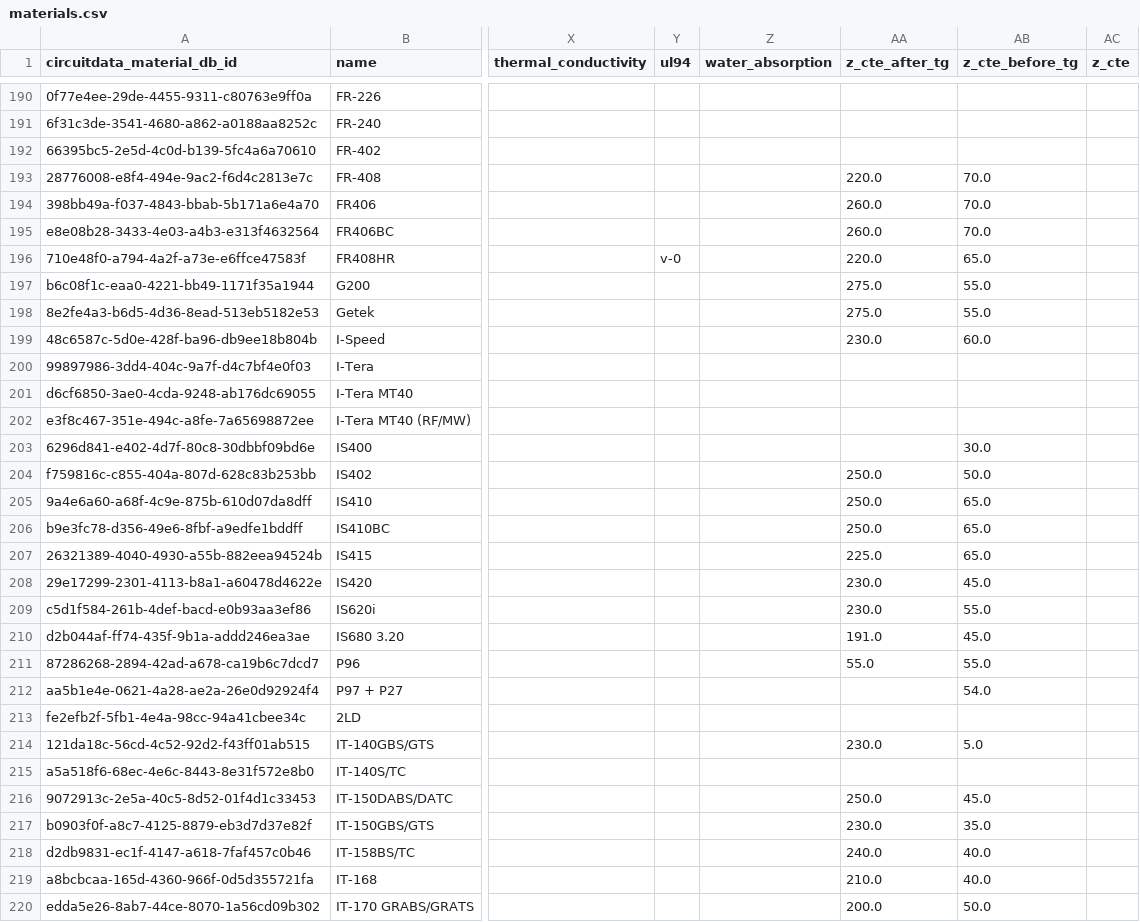
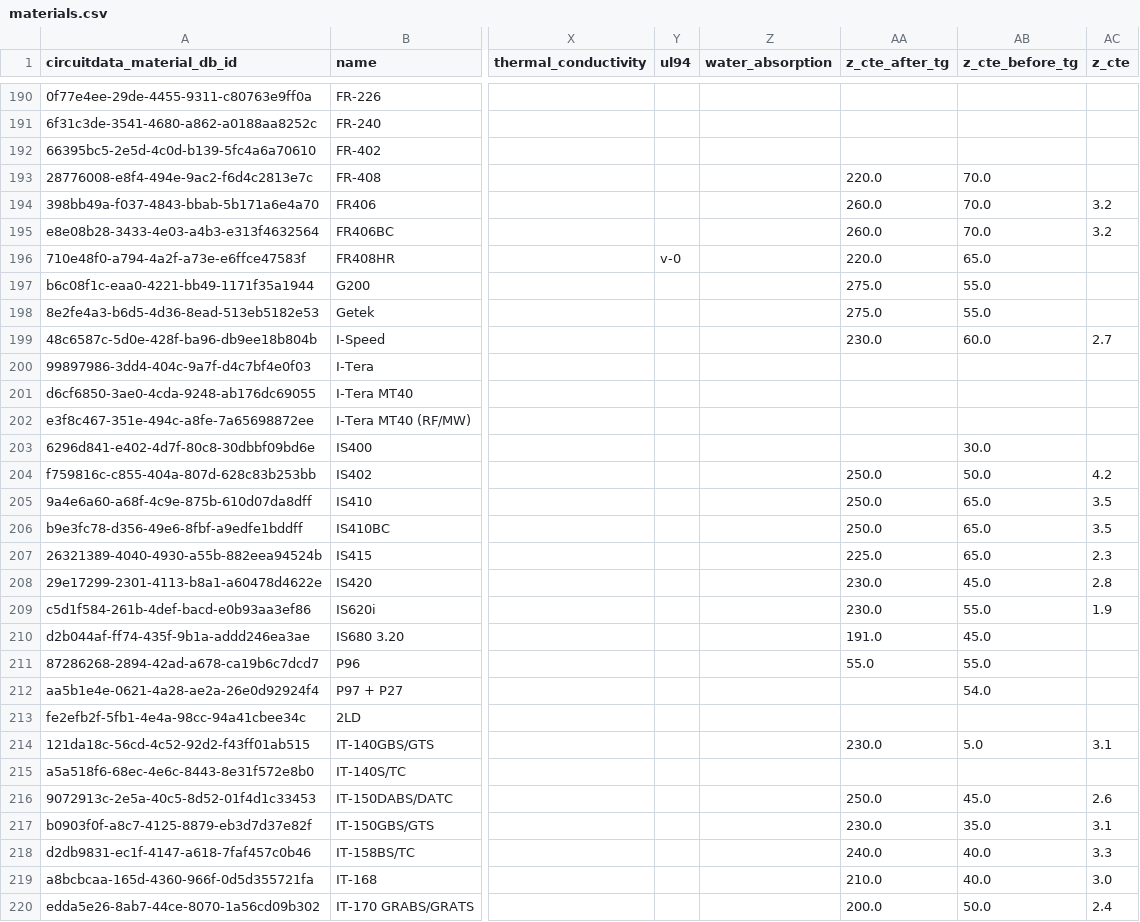
Before and after one commit to CircuitData/circuitdatamaterials, a CSV file: lib/data/materials.csv, drawn as a sheet; only a part is shown, gaps mark what is left out; the diff covers the shown part only; the diff names each change by its address in the sheet, - before the commit and + after, or states it on an @@ line.

Commit message:
Update z_cte for a number of materials`

```diff
--- a/lib/data/materials.csv
+++ b/lib/data/materials.csv
-AC194:AC195 (z_cte): (empty)
+AC194:AC195 (z_cte): 3.2
-AC199 (z_cte): (empty)
+AC199 (z_cte): 2.7
-AC204 (z_cte): (empty)
+AC204 (z_cte): 4.2
-AC205:AC206 (z_cte): (empty)
+AC205:AC206 (z_cte): 3.5
-AC207 (z_cte): (empty)
+AC207 (z_cte): 2.3
-AC208 (z_cte): (empty)
+AC208 (z_cte): 2.8
-AC209 (z_cte): (empty)
+AC209 (z_cte): 1.9
-AC214 (z_cte): (empty)
+AC214 (z_cte): 3.1
-AC216 (z_cte): (empty)
+AC216 (z_cte): 2.6
-AC217 (z_cte): (empty)
+AC217 (z_cte): 3.1
-AC218 (z_cte): (empty)
+AC218 (z_cte): 3.3
-AC219 (z_cte): (empty)
+AC219 (z_cte): 3.0
-AC220 (z_cte): (empty)
+AC220 (z_cte): 2.4
```
Also changed, not shown: 74 edited cells elsewhere in this file.
